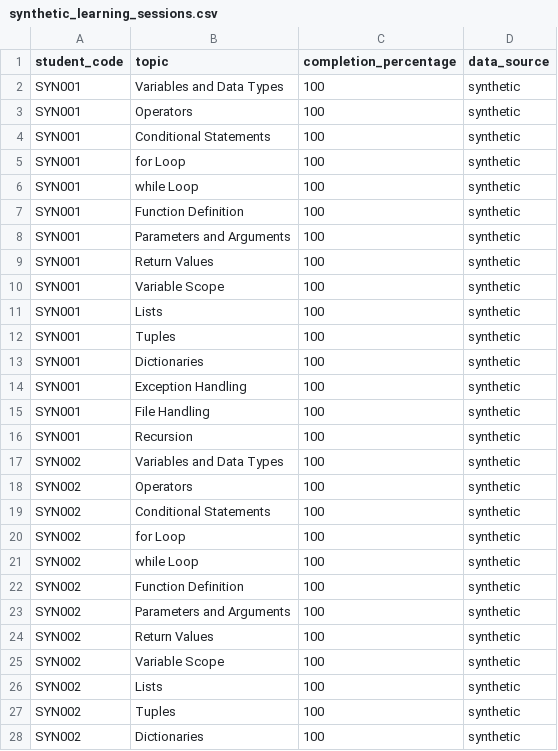
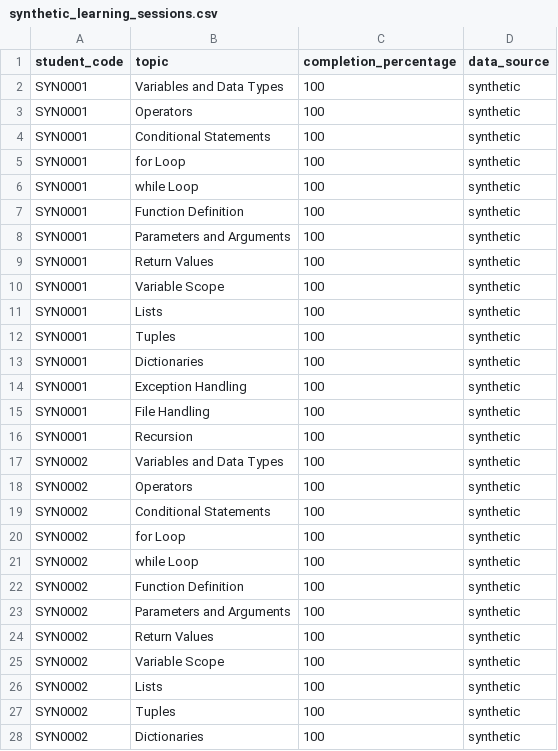
Before and after one commit to piyalroy00-hue/precision-teaching-ai, a CSV file: data/generated/synthetic_learning_sessions.csv, drawn as a sheet; only a part is shown; the diff covers the shown part only.

```diff
--- a/data/generated/synthetic_learning_sessions.csv
+++ b/data/generated/synthetic_learning_sessions.csv
@@ -1,28 +1,28 @@
 student_code,topic,completion_percentage,data_source
-SYN001,Variables and Data Types,100,synthetic
-SYN001,Operators,100,synthetic
-SYN001,Conditional Statements,100,synthetic
-SYN001,for Loop,100,synthetic
-SYN001,while Loop,100,synthetic
-SYN001,Function Definition,100,synthetic
-SYN001,Parameters and Arguments,100,synthetic
-SYN001,Return Values,100,synthetic
-SYN001,Variable Scope,100,synthetic
-SYN001,Lists,100,synthetic
-SYN001,Tuples,100,synthetic
-SYN001,Dictionaries,100,synthetic
-SYN001,Exception Handling,100,synthetic
-SYN001,File Handling,100,synthetic
-SYN001,Recursion,100,synthetic
-SYN002,Variables and Data Types,100,synthetic
-SYN002,Operators,100,synthetic
-SYN002,Conditional Statements,100,synthetic
-SYN002,for Loop,100,synthetic
-SYN002,while Loop,100,synthetic
-SYN002,Function Definition,100,synthetic
-SYN002,Parameters and Arguments,100,synthetic
-SYN002,Return Values,100,synthetic
-SYN002,Variable Scope,100,synthetic
-SYN002,Lists,100,synthetic
-SYN002,Tuples,100,synthetic
-SYN002,Dictionaries,100,synthetic
+SYN0001,Variables and Data Types,100,synthetic
+SYN0001,Operators,100,synthetic
+SYN0001,Conditional Statements,100,synthetic
+SYN0001,for Loop,100,synthetic
+SYN0001,while Loop,100,synthetic
+SYN0001,Function Definition,100,synthetic
+SYN0001,Parameters and Arguments,100,synthetic
+SYN0001,Return Values,100,synthetic
+SYN0001,Variable Scope,100,synthetic
+SYN0001,Lists,100,synthetic
+SYN0001,Tuples,100,synthetic
+SYN0001,Dictionaries,100,synthetic
+SYN0001,Exception Handling,100,synthetic
+SYN0001,File Handling,100,synthetic
+SYN0001,Recursion,100,synthetic
+SYN0002,Variables and Data Types,100,synthetic
+SYN0002,Operators,100,synthetic
+SYN0002,Conditional Statements,100,synthetic
+SYN0002,for Loop,100,synthetic
+SYN0002,while Loop,100,synthetic
+SYN0002,Function Definition,100,synthetic
+SYN0002,Parameters and Arguments,100,synthetic
+SYN0002,Return Values,100,synthetic
+SYN0002,Variable Scope,100,synthetic
+SYN0002,Lists,100,synthetic
+SYN0002,Tuples,100,synthetic
+SYN0002,Dictionaries,100,synthetic
```
Also changed, not shown: 123 edited cells elsewhere in this file, data/generated/synthetic_adaptive_responses.csv, 31 other files.
